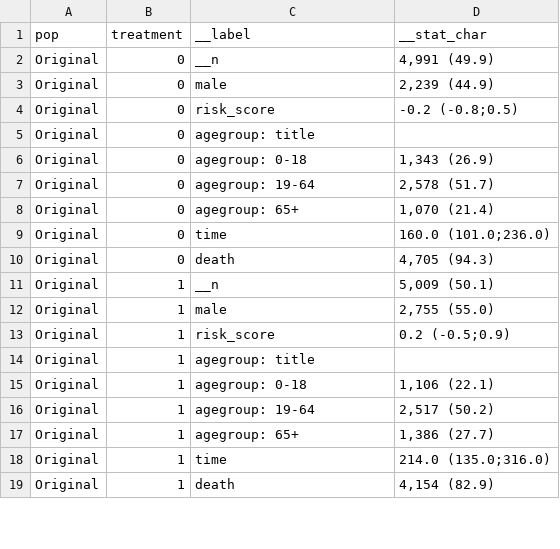
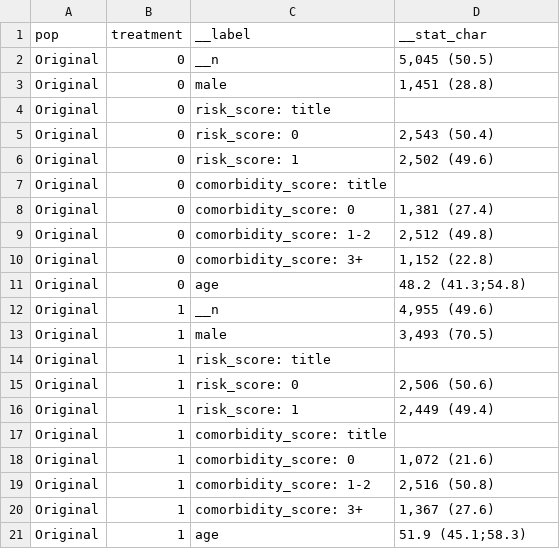
Before and after one commit to thomas-rasmussen/ps-webinar, a CSV file: data/summary_tbl.csv, drawn as a sheet; only a part is shown; the diff covers the shown part only.

```diff
--- a/data/summary_tbl.csv
+++ b/data/summary_tbl.csv
@@ -1,19 +1,21 @@
 pop,treatment,__label,__stat_char
-Original,0,__n,"4,991 (49.9)"
-Original,0,male,"2,239 (44.9)"
-Original,0,risk_score,-0.2 (-0.8;0.5)
-Original,0,agegroup: title,
-Original,0,agegroup: 0-18,"1,343 (26.9)"
-Original,0,agegroup: 19-64,"2,578 (51.7)"
-Original,0,agegroup: 65+,"1,070 (21.4)"
-Original,0,time,160.0 (101.0;236.0)
-Original,0,death,"4,705 (94.3)"
-Original,1,__n,"5,009 (50.1)"
-Original,1,male,"2,755 (55.0)"
-Original,1,risk_score,0.2 (-0.5;0.9)
-Original,1,agegroup: title,
-Original,1,agegroup: 0-18,"1,106 (22.1)"
-Original,1,agegroup: 19-64,"2,517 (50.2)"
-Original,1,agegroup: 65+,"1,386 (27.7)"
-Original,1,time,214.0 (135.0;316.0)
-Original,1,death,"4,154 (82.9)"
+Original,0,__n,"5,045 (50.5)"
+Original,0,male,"1,451 (28.8)"
+Original,0,risk_score: title,
+Original,0,risk_score: 0,"2,543 (50.4)"
+Original,0,risk_score: 1,"2,502 (49.6)"
+Original,0,comorbidity_score: title,
+Original,0,comorbidity_score: 0,"1,381 (27.4)"
+Original,0,comorbidity_score: 1-2,"2,512 (49.8)"
+Original,0,comorbidity_score: 3+,"1,152 (22.8)"
+Original,0,age,48.2 (41.3;54.8)
+Original,1,__n,"4,955 (49.6)"
+Original,1,male,"3,493 (70.5)"
+Original,1,risk_score: title,
+Original,1,risk_score: 0,"2,506 (50.6)"
+Original,1,risk_score: 1,"2,449 (49.4)"
+Original,1,comorbidity_score: title,
+Original,1,comorbidity_score: 0,"1,072 (21.6)"
+Original,1,comorbidity_score: 1-2,"2,516 (50.8)"
+Original,1,comorbidity_score: 3+,"1,367 (27.6)"
+Original,1,age,51.9 (45.1;58.3)
```
Also changed, not shown: 12 added rows, 6 removed rows and 78 edited cells elsewhere in this file, data/absolute_effect_estimates.csv, data/bootstrap_est.csv, 34 other files.
